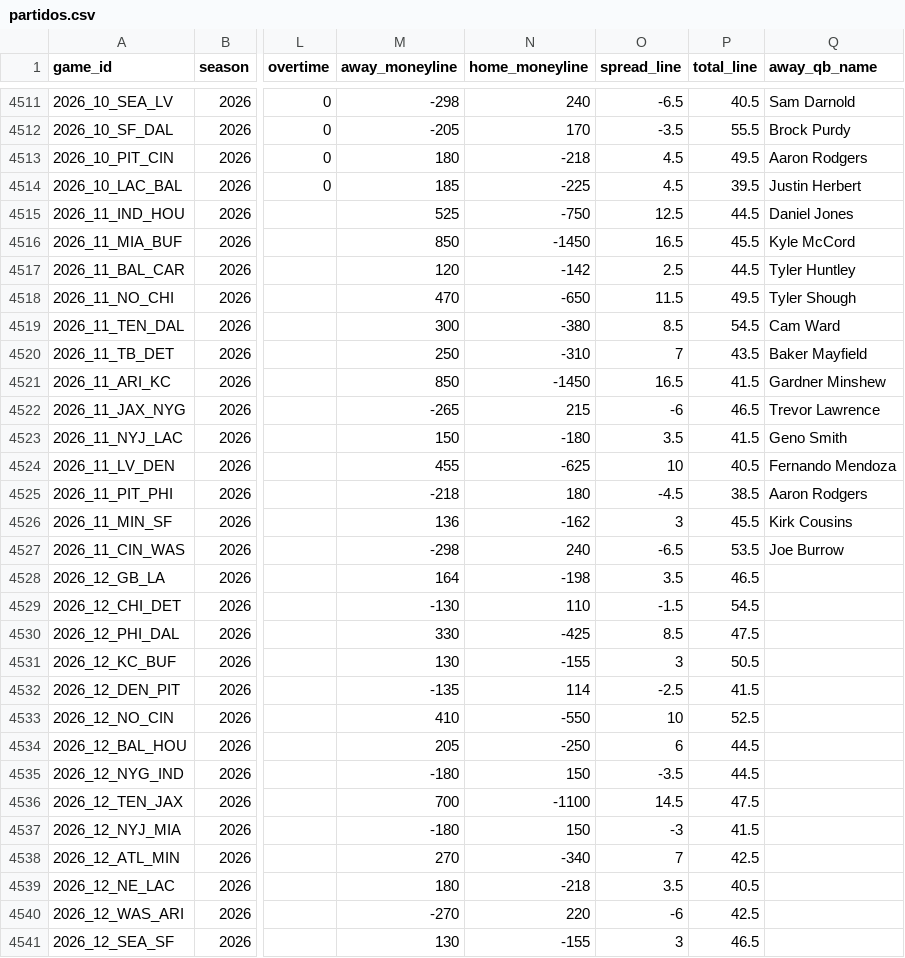
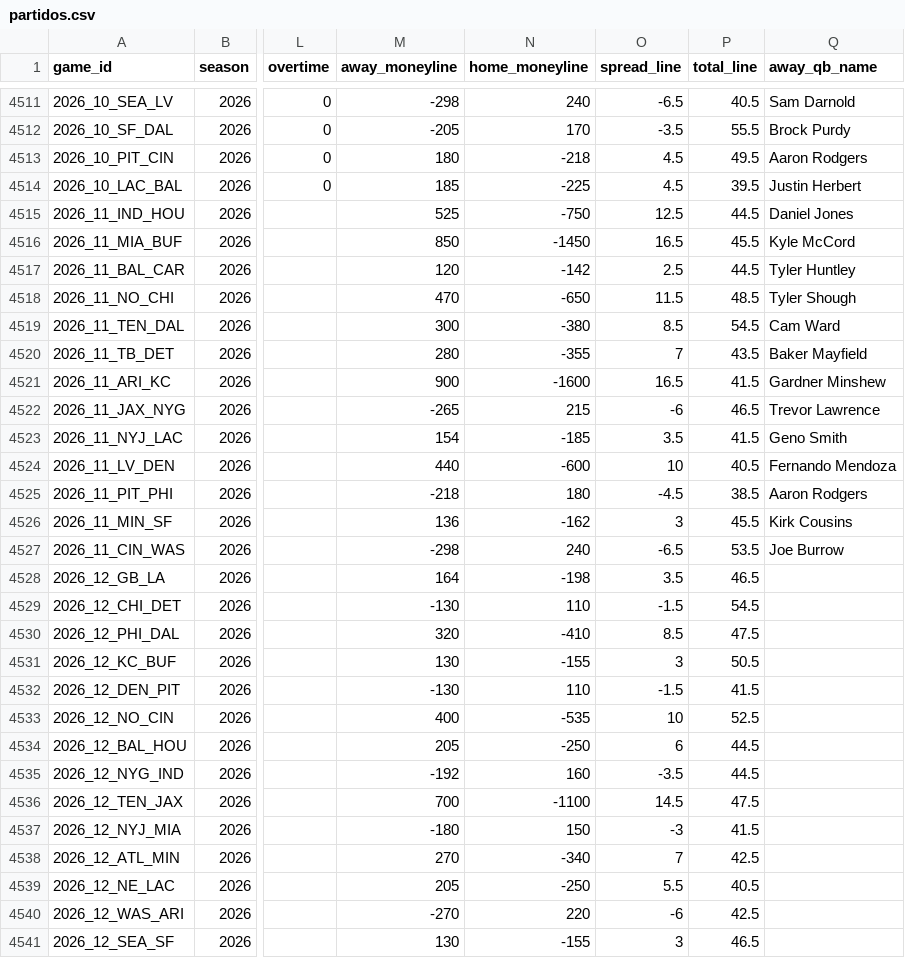
Before and after one commit to angel14-lab/simulador-nfl, a CSV file: datos/partidos.csv, drawn as a sheet; only a part is shown, gaps mark what is left out; the diff names each change by its address in the sheet, - before the commit and + after, or states it on an @@ line.

```diff
--- a/datos/partidos.csv
+++ b/datos/partidos.csv
-P4518 (total_line): 49.5
+P4518 (total_line): 48.5
-M4520 (away_moneyline): 250
+M4520 (away_moneyline): 280
-N4520 (home_moneyline): -310
+N4520 (home_moneyline): -355
-M4521 (away_moneyline): 850
+M4521 (away_moneyline): 900
-N4521 (home_moneyline): -1450
+N4521 (home_moneyline): -1600
-M4523 (away_moneyline): 150
+M4523 (away_moneyline): 154
-N4523 (home_moneyline): -180
+N4523 (home_moneyline): -185
-M4524 (away_moneyline): 455
+M4524 (away_moneyline): 440
-N4524 (home_moneyline): -625
+N4524 (home_moneyline): -600
-M4530 (away_moneyline): 330
+M4530 (away_moneyline): 320
-N4530 (home_moneyline): -425
+N4530 (home_moneyline): -410
-M4532 (away_moneyline): -135
+M4532 (away_moneyline): -130
-N4532 (home_moneyline): 114
+N4532 (home_moneyline): 110
-O4532 (spread_line): -2.5
+O4532 (spread_line): -1.5
-M4533 (away_moneyline): 410
+M4533 (away_moneyline): 400
-N4533 (home_moneyline): -550
+N4533 (home_moneyline): -535
-M4535 (away_moneyline): -180
+M4535 (away_moneyline): -192
-N4535 (home_moneyline): 150
+N4535 (home_moneyline): 160
-M4539 (away_moneyline): 180
+M4539 (away_moneyline): 205
-N4539 (home_moneyline): -218
+N4539 (home_moneyline): -250
-O4539 (spread_line): 3.5
+O4539 (spread_line): 5.5
```
Also changed, not shown: 2 other files.
